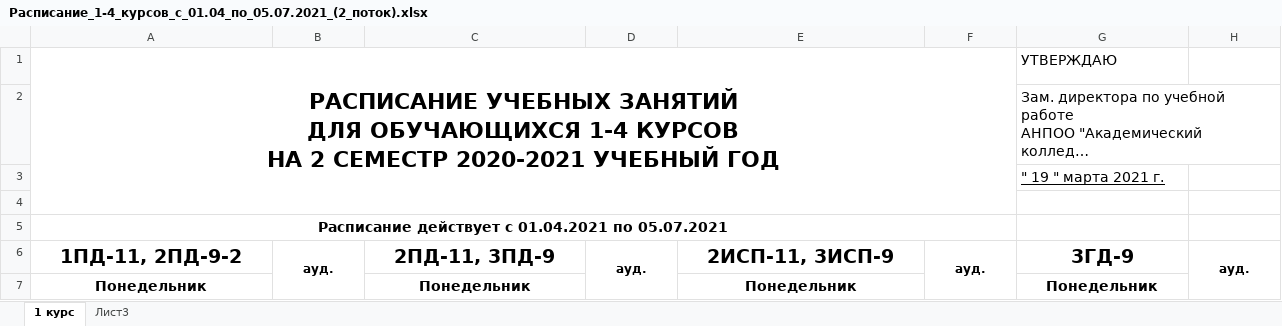
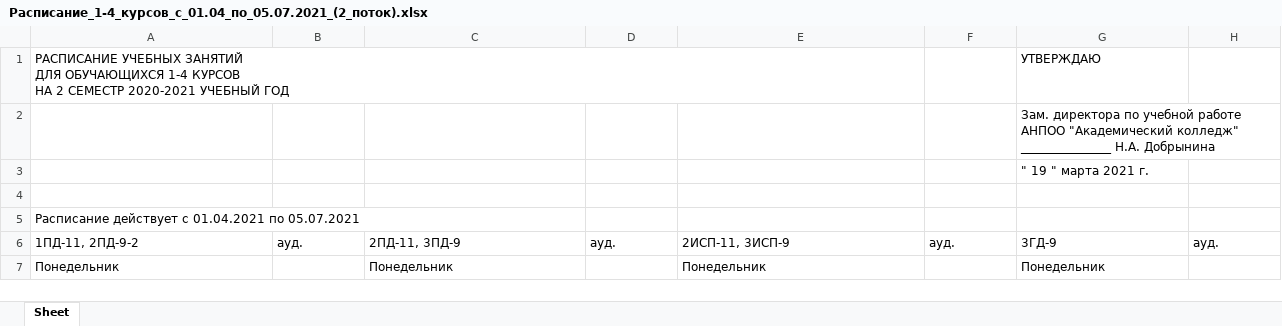
Before and after one commit to efsfssf/bot, an Excel workbook: Расписание_1-4_курсов_с_01.04_по_05.07.2021_(2_поток).xlsx, sheet Sheet, drawn as a sheet; only a part is shown; long unchanged cells end in …; values as stored, in another font and other column widths than the file's, no borders; charts and pictures not drawn; the diff covers the shown part only; the diff names each change by its address in the sheet, - before the commit and + after, or states it on an @@ line.

```diff
--- a/Расписание_1-4_курсов_с_01.04_по_05.07.2021_(2_поток).xlsx (sheet Sheet)
+++ b/Расписание_1-4_курсов_с_01.04_по_05.07.2021_(2_поток).xlsx (sheet Sheet)
-sheet tab: 1 курс
+sheet tab: Sheet
-sheet tab: Лист3
@@ A1 bold: on → off, text size: smaller, alignment: center → left @@
-A1:F4 merged
@@ G1:G3 text size: smaller @@
-G3 underline: on
+G3 underline: off
-A5 bold: on
+A5 bold: off
@@ A5:A7 text size: smaller @@
-A5 alignment: center
+A5 alignment: left
-A5:F5 merged
@@ A6:H6 bold: on → off, alignment: center → left @@
-B6:B7 merged
@@ C6:C7 text size: smaller @@
-D6:D7 merged
@@ E6:E7 text size: smaller @@
-F6:F7 merged
@@ G6:G7 text size: smaller @@
-H6:H7 merged
@@ A7 bold: on → off, alignment: center → left @@
@@ C7 bold: on → off, alignment: center → left @@
@@ E7 bold: on → off, alignment: center → left @@
@@ G7 bold: on → off, alignment: center → left @@
```
Also changed, not shown: cell formats and merged cells elsewhere in this sheet, charts or pictures, Расписание_1_2_курсов_с_01_04_по_05_07_2021_1_поток.xlsx, 9 other files.
